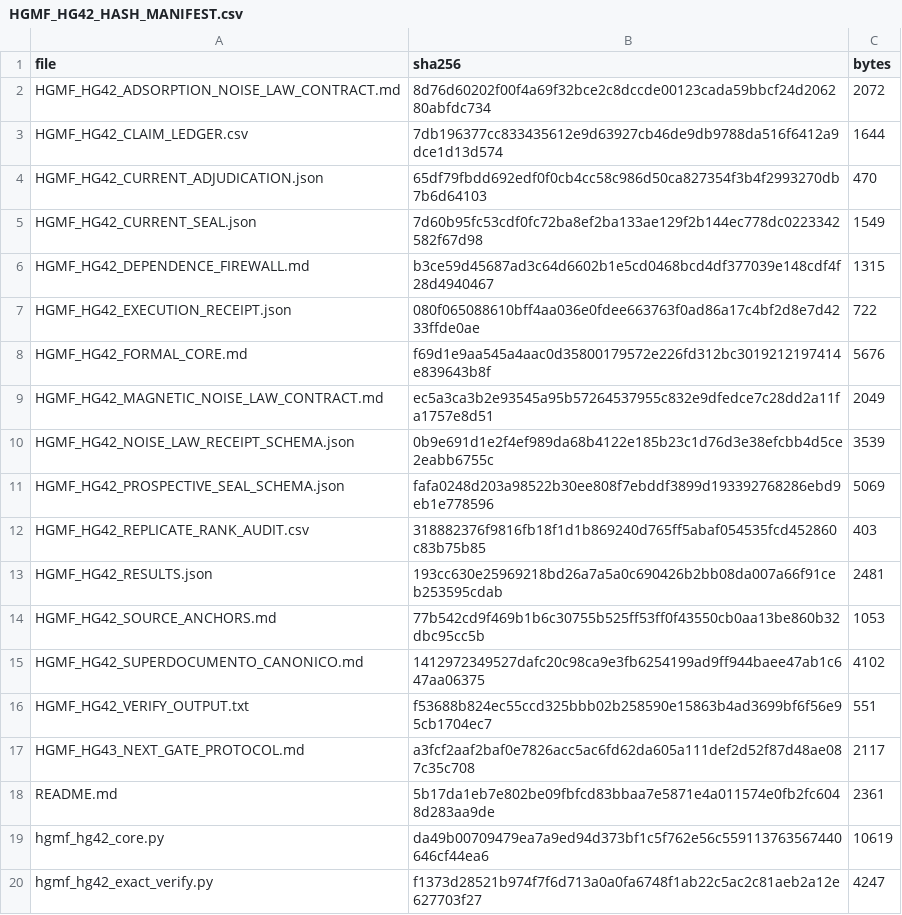
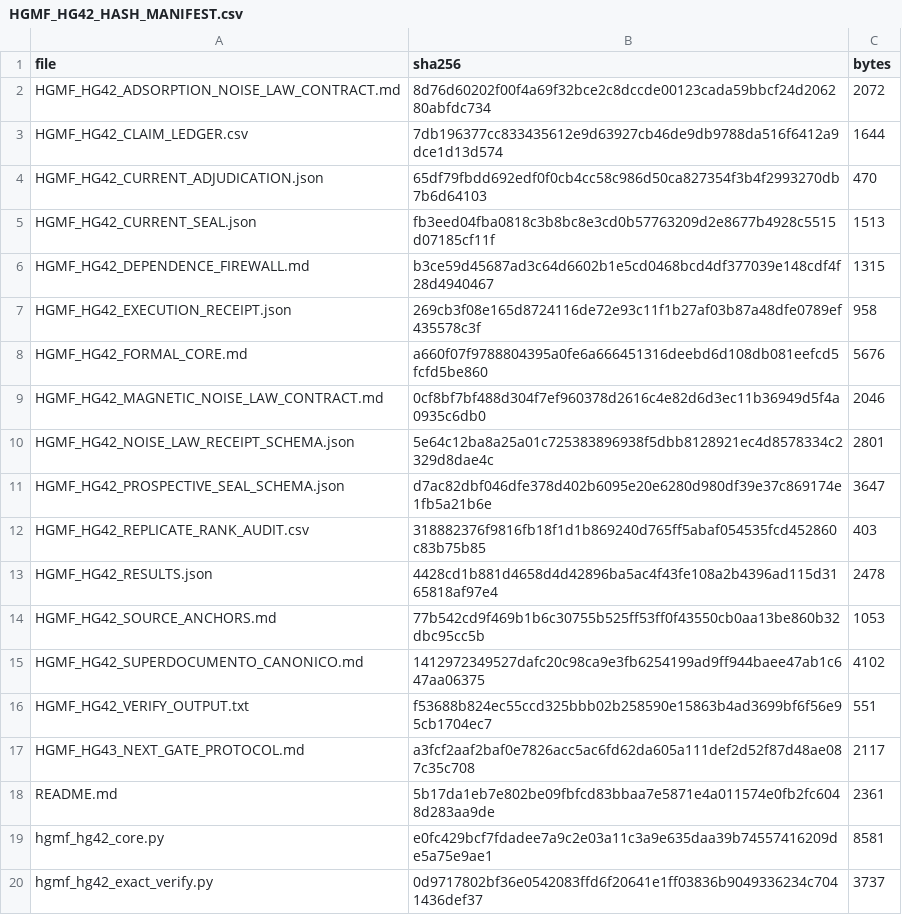
Before and after one commit to FacundoFirmenich/magimathics, a CSV file: research/hgmf-hg42/HGMF_HG42_HASH_MANIFEST.csv, drawn as a sheet.

Commit message:
HGMF-HG42: reconcile canonical hash manifest

```diff
--- a/research/hgmf-hg42/HGMF_HG42_HASH_MANIFEST.csv
+++ b/research/hgmf-hg42/HGMF_HG42_HASH_MANIFEST.csv
@@ -4,11 +4,11 @@ HGMF_HG42_CLAIM_LEDGER.csv,7db196377cc833435612e9d63927cb46de9db9788da516f6412a9
 HGMF_HG42_CURRENT_ADJUDICATION.json,65df79fbdd692edf0f0cb4cc58c986d50ca827354f3b4f2993270db7b6d64103,470
-HGMF_HG42_CURRENT_SEAL.json,7d60b95fc53cdf0fc72ba8ef2ba133ae129f2b144ec778dc0223342582f67d98,1549
+HGMF_HG42_CURRENT_SEAL.json,fb3eed04fba0818c3b8bc8e3cd0b57763209d2e8677b4928c5515d07185cf11f,1513
 HGMF_HG42_DEPENDENCE_FIREWALL.md,b3ce59d45687ad3c64d6602b1e5cd0468bcd4df377039e148cdf4f28d4940467,1315
-HGMF_HG42_EXECUTION_RECEIPT.json,080f065088610bff4aa036e0fdee663763f0ad86a17c4bf2d8e7d4233ffde0ae,722
-HGMF_HG42_FORMAL_CORE.md,f69d1e9aa545a4aac0d35800179572e226fd312bc3019212197414e839643b8f,5676
-HGMF_HG42_MAGNETIC_NOISE_LAW_CONTRACT.md,ec5a3ca3b2e93545a95b57264537955c832e9dfedce7c28dd2a11fa1757e8d51,2049
-HGMF_HG42_NOISE_LAW_RECEIPT_SCHEMA.json,0b9e691d1e2f4ef989da68b4122e185b23c1d76d3e38efcbb4d5ce2eabb6755c,3539
-HGMF_HG42_PROSPECTIVE_SEAL_SCHEMA.json,fafa0248d203a98522b30ee808f7ebddf3899d193392768286ebd9eb1e778596,5069
+HGMF_HG42_EXECUTION_RECEIPT.json,269cb3f08e165d8724116de72e93c11f1b27af03b87a48dfe0789ef435578c3f,958
+HGMF_HG42_FORMAL_CORE.md,a660f07f9788804395a0fe6a666451316deebd6d108db081eefcd5fcfd5be860,5676
+HGMF_HG42_MAGNETIC_NOISE_LAW_CONTRACT.md,0cf8bf7bf488d304f7ef960378d2616c4e82d6d3ec11b36949d5f4a0935c6db0,2046
+HGMF_HG42_NOISE_LAW_RECEIPT_SCHEMA.json,5e64c12ba8a25a01c725383896938f5dbb8128921ec4d8578334c2329d8dae4c,2801
+HGMF_HG42_PROSPECTIVE_SEAL_SCHEMA.json,d7ac82dbf046dfe378d402b6095e20e6280d980df39e37c869174e1fb5a21b6e,3647
 HGMF_HG42_REPLICATE_RANK_AUDIT.csv,318882376f9816fb18f1d1b869240d765ff5abaf054535fcd452860c83b75b85,403
-HGMF_HG42_RESULTS.json,193cc630e25969218bd26a7a5a0c690426b2bb08da007a66f91ceb253595cdab,2481
+HGMF_HG42_RESULTS.json,4428cd1b881d4658d4d42896ba5ac4f43fe108a2b4396ad115d3165818af97e4,2478
 HGMF_HG42_SOURCE_ANCHORS.md,77b542cd9f469b1b6c30755b525ff53ff0f43550cb0aa13be860b32dbc95cc5b,1053
@@ -18,3 +18,3 @@ HGMF_HG43_NEXT_GATE_PROTOCOL.md,a3fcf2aaf2baf0e7826acc5ac6fd62da605a111def2d52f8
 README.md,5b17da1eb7e802be09fbfcd83bbaa7e5871e4a011574e0fb2fc6048d283aa9de,2361
-hgmf_hg42_core.py,da49b00709479ea7a9ed94d373bf1c5f762e56c559113763567440646cf44ea6,10619
-hgmf_hg42_exact_verify.py,f1373d28521b974f7f6d713a0a0fa6748f1ab22c5ac2c81aeb2a12e627703f27,4247
+hgmf_hg42_core.py,e0fc429bcf7fdadee7a9c2e03a11c3a9e635daa39b74557416209de5a75e9ae1,8581
+hgmf_hg42_exact_verify.py,0d9717802bf36e0542083ffd6f20641e1ff03836b9049336234c7041436def37,3737
```
